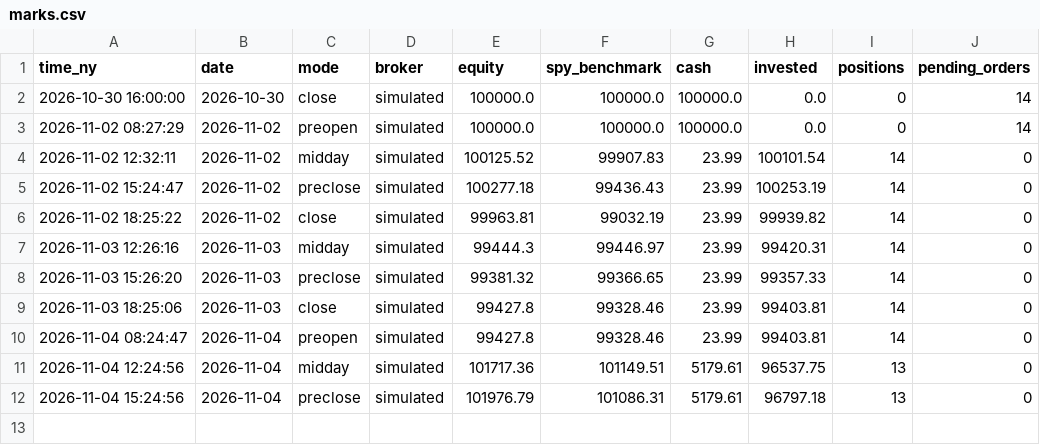
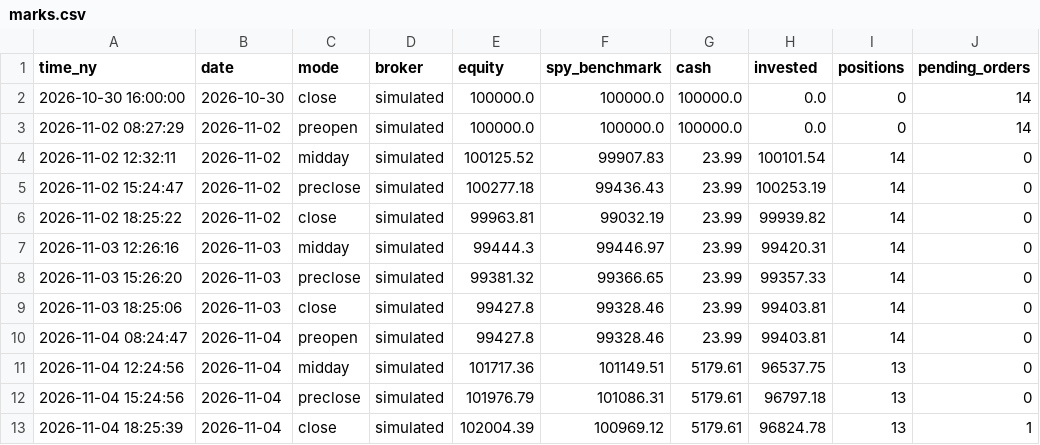
Before and after one commit to rOybOtTt/substack-mcp, a CSV file: ta-rulebook/demo/marks.csv, drawn as a sheet.

```diff
--- a/ta-rulebook/demo/marks.csv
+++ b/ta-rulebook/demo/marks.csv
@@ -12 +12,2 @@ time_ny,date,mode,broker,equity,spy_benchmark,cash,invested,positions,pending_or
 2026-11-04 15:24:56,2026-11-04,preclose,simulated,101976.79,101086.31,5179.61,96797.18,13,0
+2026-11-04 18:25:39,2026-11-04,close,simulated,102004.39,100969.12,5179.61,96824.78,13,1
```
Also changed, not shown: ta-rulebook/demo/decision_log.csv, ta-rulebook/demo/flips.csv, 17 other files.
